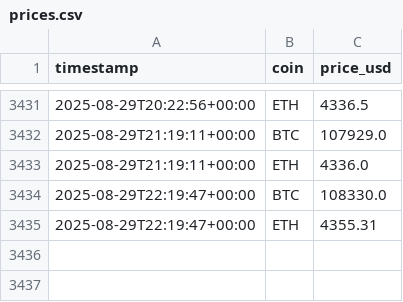
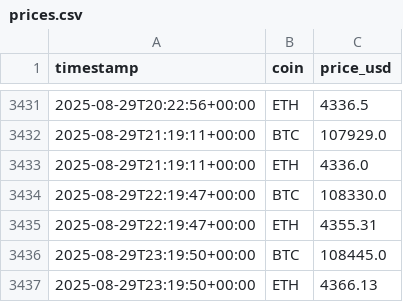
Before and after one commit to andyresonner/crypto-etl, a CSV file: prices.csv, drawn as a sheet; only a part is shown, gaps mark what is left out.

```diff
--- a/prices.csv
+++ b/prices.csv
@@ -3435 +3435,3 @@ timestamp,coin,price_usd
 2025-08-29T22:19:47+00:00,ETH,4355.31
+2025-08-29T23:19:50+00:00,BTC,108445.0
+2025-08-29T23:19:50+00:00,ETH,4366.13
```
Also changed, not shown: 2 other files.
